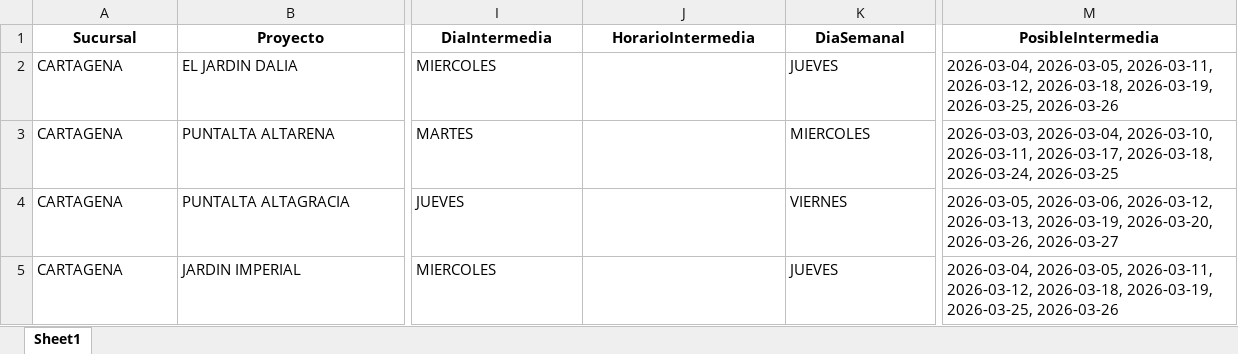
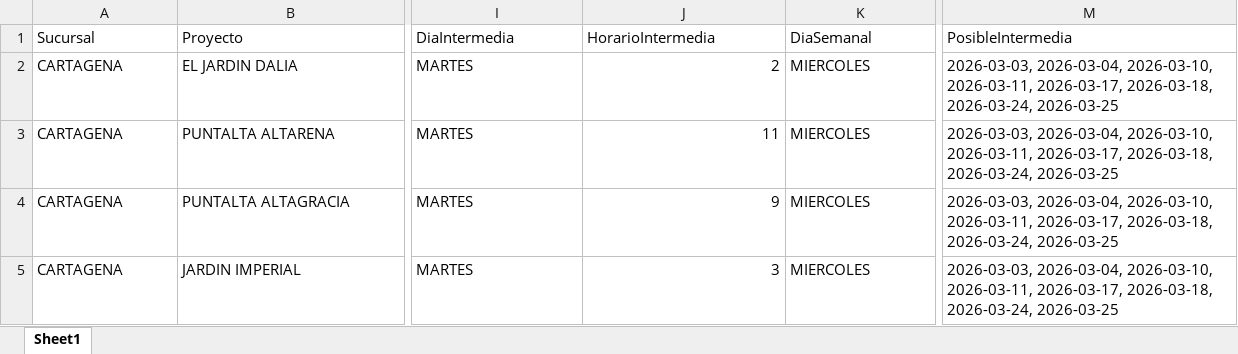
Before and after one commit to leanmarval-ui/CumplimientoActasCtga, an Excel workbook: output/calendario_comparado.xlsx, sheet Sheet1, drawn as a sheet; only a part is shown, gaps mark what is left out; values as stored, in another font and other column widths than the file's, no borders; the diff covers the shown part only; the diff names each change by its address in the sheet, - before the commit and + after, or states it on an @@ line.

```diff
--- a/output/calendario_comparado.xlsx (sheet Sheet1)
+++ b/output/calendario_comparado.xlsx (sheet Sheet1)
@@ A1:M1 bold: on → off, alignment: center → left @@
-I2 (DiaIntermedia): MIERCOLES
+I2 (DiaIntermedia): MARTES
-J2 (HorarioIntermedia): (empty)
+J2 (HorarioIntermedia): 2
-K2 (DiaSemanal): JUEVES
+K2 (DiaSemanal): MIERCOLES
-M2 (PosibleIntermedia): 2026-03-04, 2026-03-05, 2026-03-11, 2026-03-12, 2026-03-18, 2026-03-19, 2026-03-25, 2026-03-26
+M2 (PosibleIntermedia): 2026-03-03, 2026-03-04, 2026-03-10, 2026-03-11, 2026-03-17, 2026-03-18, 2026-03-24, 2026-03-25
-J3 (HorarioIntermedia): (empty)
+J3 (HorarioIntermedia): 11
-I4 (DiaIntermedia): JUEVES
+I4 (DiaIntermedia): MARTES
-J4 (HorarioIntermedia): (empty)
+J4 (HorarioIntermedia): 9
-K4 (DiaSemanal): VIERNES
+K4 (DiaSemanal): MIERCOLES
-M4 (PosibleIntermedia): 2026-03-05, 2026-03-06, 2026-03-12, 2026-03-13, 2026-03-19, 2026-03-20, 2026-03-26, 2026-03-27
+M4 (PosibleIntermedia): 2026-03-03, 2026-03-04, 2026-03-10, 2026-03-11, 2026-03-17, 2026-03-18, 2026-03-24, 2026-03-25
-I5 (DiaIntermedia): MIERCOLES
+I5 (DiaIntermedia): MARTES
-J5 (HorarioIntermedia): (empty)
+J5 (HorarioIntermedia): 3
-K5 (DiaSemanal): JUEVES
+K5 (DiaSemanal): MIERCOLES
-M5 (PosibleIntermedia): 2026-03-04, 2026-03-05, 2026-03-11, 2026-03-12, 2026-03-18, 2026-03-19, 2026-03-25, 2026-03-26
+M5 (PosibleIntermedia): 2026-03-03, 2026-03-04, 2026-03-10, 2026-03-11, 2026-03-17, 2026-03-18, 2026-03-24, 2026-03-25
```
Also changed, not shown: 18 edited cells and cell formats elsewhere in this sheet, output/calendario_real.xlsx, output/calendario_teorico.xlsx, 2 other files.
